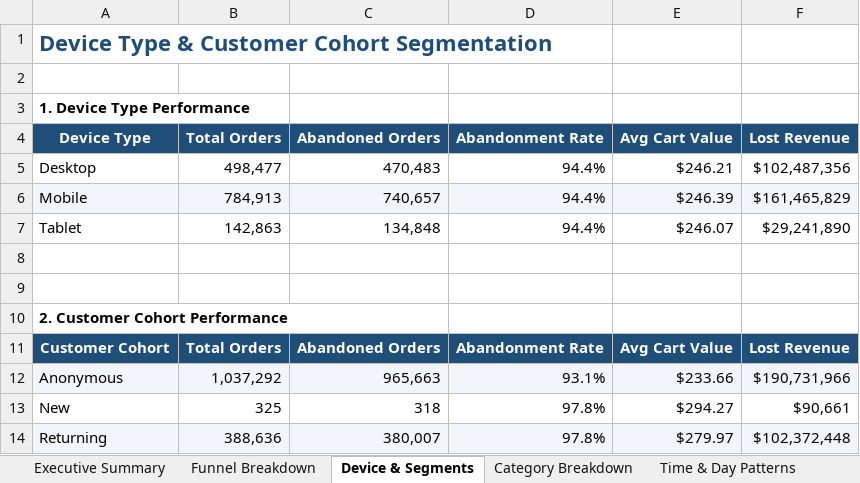
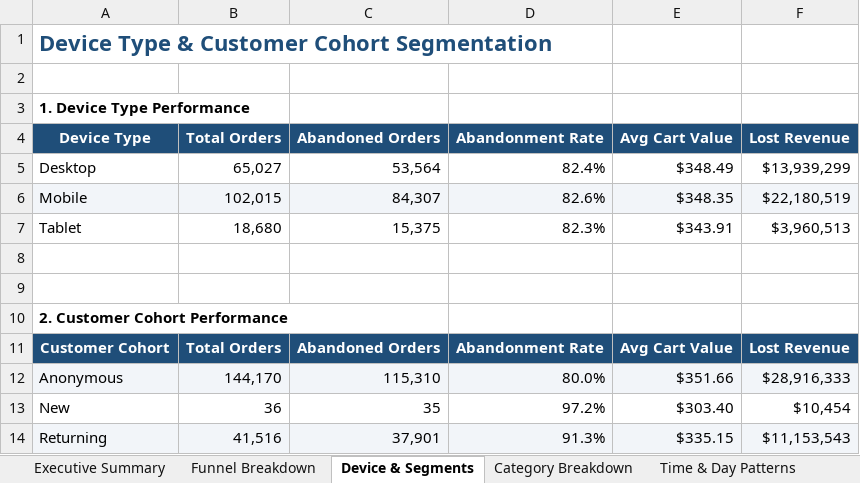
Before and after one commit to Shrey-chauhan/Cart-Abandonment-pattern-Analysis, an Excel workbook: excel/cart_abandonment_summary.xlsx, sheet Device & Segments, drawn as a sheet; values as stored, in another font and other column widths than the file's, no borders; the diff names each change by its address in the sheet, - before the commit and + after, or states it on an @@ line.

Commit message:
Refactor: Downsample dataset to 2,00,000 rows with stratified sampling
- Added Step 13 in clean_data.py: stratified sampling by abandoned_flag
  to exactly 2,00,000 rows (preserves 79.61% abandonment rate)
- Trimmed kz.csv and kz_clean.csv from 2.6M to 2,00,000 rows (~760MB -> ~60MB)
- Regenerated all 7 EDA charts on the new dataset
- Rebuilt Excel summary workbook on the new dataset
- Removed unused files: Dashboard_Design_Guide.md, Cart_Abandonment_Executive_Report.md

```diff
--- a/excel/cart_abandonment_summary.xlsx (sheet Device & Segments)
+++ b/excel/cart_abandonment_summary.xlsx (sheet Device & Segments)
-B5 (Total Orders): 498,477
+B5 (Total Orders): 65,027
-C5 (Abandoned Orders): 470,483
+C5 (Abandoned Orders): 53,564
-D5 (Abandonment Rate): 94.4%
+D5 (Abandonment Rate): 82.4%
-E5 (Avg Cart Value): $246.21
+E5 (Avg Cart Value): $348.49
-F5 (Lost Revenue): $102,487,356
+F5 (Lost Revenue): $13,939,299
-B6 (Total Orders): 784,913
+B6 (Total Orders): 102,015
-C6 (Abandoned Orders): 740,657
+C6 (Abandoned Orders): 84,307
-D6 (Abandonment Rate): 94.4%
+D6 (Abandonment Rate): 82.6%
-E6 (Avg Cart Value): $246.39
+E6 (Avg Cart Value): $348.35
-F6 (Lost Revenue): $161,465,829
+F6 (Lost Revenue): $22,180,519
-B7 (Total Orders): 142,863
+B7 (Total Orders): 18,680
-C7 (Abandoned Orders): 134,848
+C7 (Abandoned Orders): 15,375
-D7 (Abandonment Rate): 94.4%
+D7 (Abandonment Rate): 82.3%
-E7 (Avg Cart Value): $246.07
+E7 (Avg Cart Value): $343.91
-F7 (Lost Revenue): $29,241,890
+F7 (Lost Revenue): $3,960,513
-B12 (Total Orders): 1,037,292
+B12 (Total Orders): 144,170
-C12 (Abandoned Orders): 965,663
+C12 (Abandoned Orders): 115,310
-D12 (Abandonment Rate): 93.1%
+D12 (Abandonment Rate): 80.0%
-E12 (Avg Cart Value): $233.66
+E12 (Avg Cart Value): $351.66
-F12 (Lost Revenue): $190,731,966
+F12 (Lost Revenue): $28,916,333
-B13 (Total Orders): 325
+B13 (Total Orders): 36
-C13 (Abandoned Orders): 318
+C13 (Abandoned Orders): 35
-D13 (Abandonment Rate): 97.8%
+D13 (Abandonment Rate): 97.2%
-E13 (Avg Cart Value): $294.27
+E13 (Avg Cart Value): $303.40
-F13 (Lost Revenue): $90,661
+F13 (Lost Revenue): $10,454
-B14 (Total Orders): 388,636
+B14 (Total Orders): 41,516
-C14 (Abandoned Orders): 380,007
+C14 (Abandoned Orders): 37,901
-D14 (Abandonment Rate): 97.8%
+D14 (Abandonment Rate): 91.3%
-E14 (Avg Cart Value): $279.97
+E14 (Avg Cart Value): $335.15
-F14 (Lost Revenue): $102,372,448
+F14 (Lost Revenue): $11,153,543
```
Also changed, not shown: sheet Category Breakdown, sheet Time & Day Patterns, sheet Funnel Breakdown, sheet Executive Summary, 10 other files.
